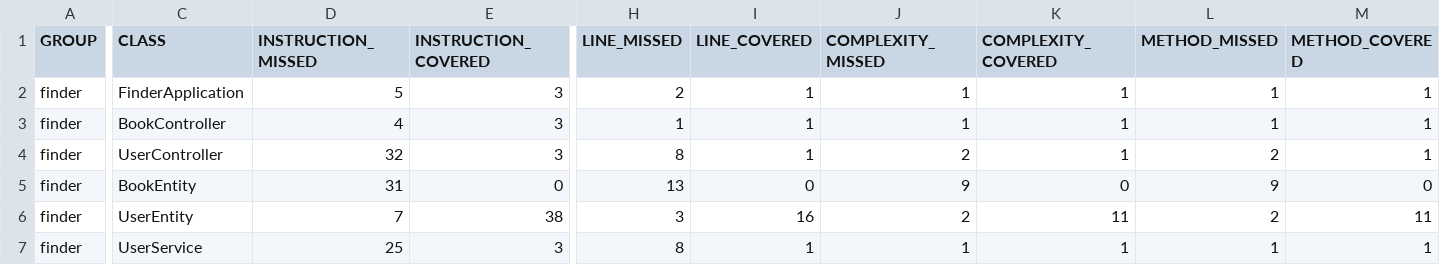
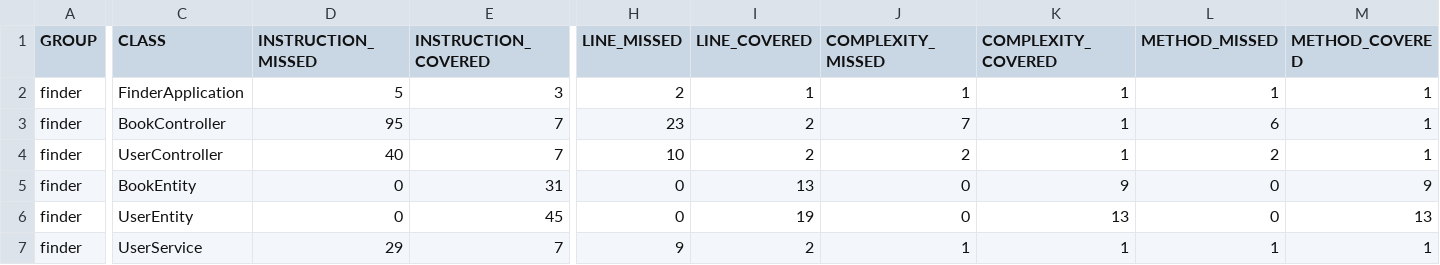
Before and after one commit to Indumathi29062000/sprinboot-all-topics-demo, a CSV file: target/site/jacoco/jacoco.csv, drawn as a sheet; only a part is shown, gaps mark what is left out; the diff covers the shown part only; the diff names each change by its address in the sheet, - before the commit and + after, or states it on an @@ line.

```diff
--- a/target/site/jacoco/jacoco.csv
+++ b/target/site/jacoco/jacoco.csv
-D3 (INSTRUCTION_MISSED): 4
+D3 (INSTRUCTION_MISSED): 95
-E3:E4 (INSTRUCTION_COVERED): 3
+E3:E4 (INSTRUCTION_COVERED): 7
-H3 (LINE_MISSED): 1
+H3 (LINE_MISSED): 23
-I3:I4 (LINE_COVERED): 1
+I3:I4 (LINE_COVERED): 2
-J3 (COMPLEXITY_MISSED): 1
+J3 (COMPLEXITY_MISSED): 7
-L3 (METHOD_MISSED): 1
+L3 (METHOD_MISSED): 6
-D4 (INSTRUCTION_MISSED): 32
+D4 (INSTRUCTION_MISSED): 40
-H4 (LINE_MISSED): 8
+H4 (LINE_MISSED): 10
-D5 (INSTRUCTION_MISSED): 31
+D5 (INSTRUCTION_MISSED): 0
-E5 (INSTRUCTION_COVERED): 0
+E5 (INSTRUCTION_COVERED): 31
-H5 (LINE_MISSED): 13
+H5 (LINE_MISSED): 0
-I5 (LINE_COVERED): 0
+I5 (LINE_COVERED): 13
-J5 (COMPLEXITY_MISSED): 9
+J5 (COMPLEXITY_MISSED): 0
-K5 (COMPLEXITY_COVERED): 0
+K5 (COMPLEXITY_COVERED): 9
-L5 (METHOD_MISSED): 9
+L5 (METHOD_MISSED): 0
-M5 (METHOD_COVERED): 0
+M5 (METHOD_COVERED): 9
-D6 (INSTRUCTION_MISSED): 7
+D6 (INSTRUCTION_MISSED): 0
-E6 (INSTRUCTION_COVERED): 38
+E6 (INSTRUCTION_COVERED): 45
-H6 (LINE_MISSED): 3
+H6 (LINE_MISSED): 0
-I6 (LINE_COVERED): 16
+I6 (LINE_COVERED): 19
-J6 (COMPLEXITY_MISSED): 2
+J6 (COMPLEXITY_MISSED): 0
-K6 (COMPLEXITY_COVERED): 11
+K6 (COMPLEXITY_COVERED): 13
-L6 (METHOD_MISSED): 2
+L6 (METHOD_MISSED): 0
-M6 (METHOD_COVERED): 11
+M6 (METHOD_COVERED): 13
-D7 (INSTRUCTION_MISSED): 25
+D7 (INSTRUCTION_MISSED): 29
-E7 (INSTRUCTION_COVERED): 3
+E7 (INSTRUCTION_COVERED): 7
-H7 (LINE_MISSED): 8
+H7 (LINE_MISSED): 9
-I7 (LINE_COVERED): 1
+I7 (LINE_COVERED): 2
```
Also changed, not shown: 1 edited cell elsewhere in this file, 59 other files.
